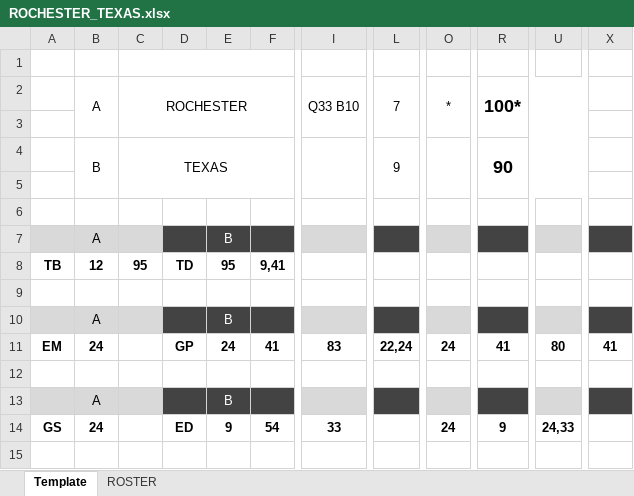
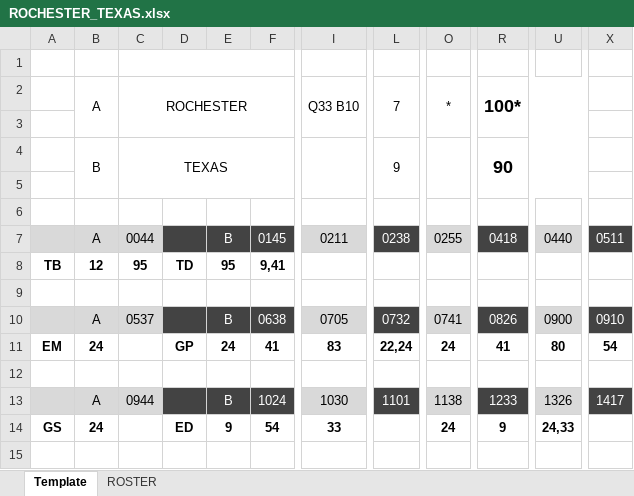
Before and after one commit to rachukola-nh/live-stats, an Excel workbook: 11/USQ-Cup/ROCHESTER_TEXAS.xlsx, sheet Template, drawn as a sheet; only a part is shown, gaps mark what is left out; values as stored, in another font and other column widths than the file's, no borders; the diff covers the shown part only; the diff names each change by its address in the sheet, - before the commit and + after, or states it on an @@ line.

```diff
--- a/11/USQ-Cup/ROCHESTER_TEXAS.xlsx (sheet Template)
+++ b/11/USQ-Cup/ROCHESTER_TEXAS.xlsx (sheet Template)
-C7: (empty)
+C7: 0044
-F7: (empty)
+F7: 0145
-I7: (empty)
+I7: 0211
-L7: (empty)
+L7: 0238
-O7: (empty)
+O7: 0255
-R7: (empty)
+R7: 0418
-U7: (empty)
+U7: 0440
-X7: (empty)
+X7: 0511
-C10: (empty)
+C10: 0537
-F10: (empty)
+F10: 0638
-I10: (empty)
+I10: 0705
-L10: (empty)
+L10: 0732
-O10: (empty)
+O10: 0741
-R10: (empty)
+R10: 0826
-U10: (empty)
+U10: 0900
-X10: (empty)
+X10: 0910
-X11: 41
+X11: 54
-C13: (empty)
+C13: 0944
-F13: (empty)
+F13: 1024
-I13: (empty)
+I13: 1030
-L13: (empty)
+L13: 1101
-O13: (empty)
+O13: 1138
-R13: (empty)
+R13: 1233
-U13: (empty)
+U13: 1326
-X13: (empty)
+X13: 1417
```
Also changed, not shown: 16 edited cells elsewhere in this sheet, 11/USQ-Cup/TEXAS_TAMU.xlsx, 12/SWRC/TEXAS_TAMU.xlsx, 12 other files.
